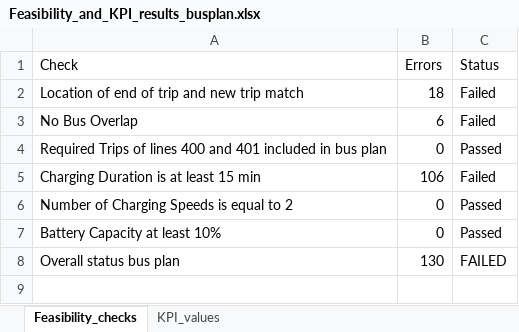
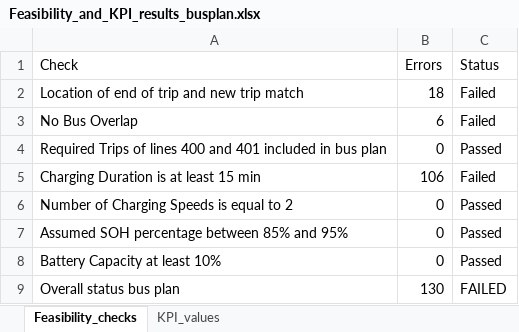
Before and after one commit to FeevanZoghel/Project_5, an Excel workbook: Feasibility_and_KPI_results_busplan.xlsx, sheet Feasibility_checks, drawn as a sheet; values as stored, in another font and other column widths than the file's, no borders; the diff names each change by its address in the sheet, - before the commit and + after, or states it on an @@ line.

```diff
--- a/Feasibility_and_KPI_results_busplan.xlsx (sheet Feasibility_checks)
+++ b/Feasibility_and_KPI_results_busplan.xlsx (sheet Feasibility_checks)
+row 7: Assumed SOH percentage between 85% and 95% | 0 | Passed
```
Also changed, not shown: 1 other file.
